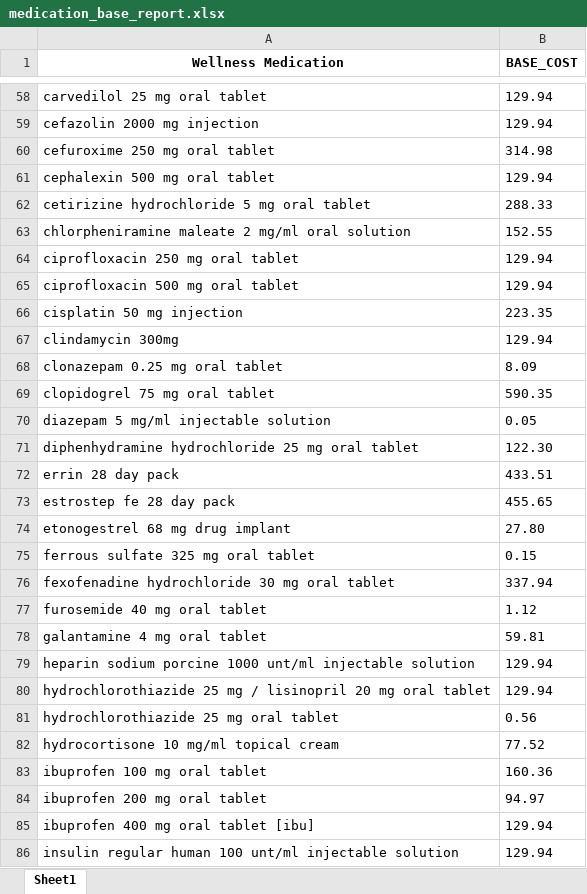
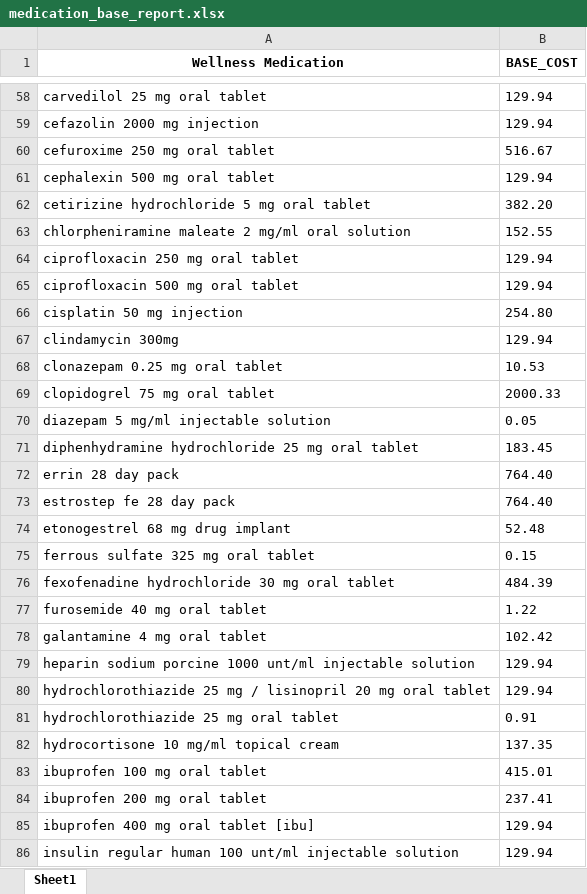
Before and after one commit to prudence-del/UwaziTek, an Excel workbook: medication_base_report.xlsx, sheet Sheet1, drawn as a sheet; only a part is shown, gaps mark what is left out; values as stored, in another font and other column widths than the file's, no borders; the diff covers the shown part only; the diff names each change by its address in the sheet, - before the commit and + after, or states it on an @@ line.

```diff
--- a/medication_base_report.xlsx (sheet Sheet1)
+++ b/medication_base_report.xlsx (sheet Sheet1)
-B60 (BASE_COST): 314.98
+B60 (BASE_COST): 516.67
-B62 (BASE_COST): 288.33
+B62 (BASE_COST): 382.20
-B66 (BASE_COST): 223.35
+B66 (BASE_COST): 254.80
-B68 (BASE_COST): 8.09
+B68 (BASE_COST): 10.53
-B69 (BASE_COST): 590.35
+B69 (BASE_COST): 2000.33
-B71 (BASE_COST): 122.30
+B71 (BASE_COST): 183.45
-B72 (BASE_COST): 433.51
+B72 (BASE_COST): 764.40
-B73 (BASE_COST): 455.65
+B73 (BASE_COST): 764.40
-B74 (BASE_COST): 27.80
+B74 (BASE_COST): 52.48
-B76 (BASE_COST): 337.94
+B76 (BASE_COST): 484.39
-B77 (BASE_COST): 1.12
+B77 (BASE_COST): 1.22
-B78 (BASE_COST): 59.81
+B78 (BASE_COST): 102.42
-B81 (BASE_COST): 0.56
+B81 (BASE_COST): 0.91
-B82 (BASE_COST): 77.52
+B82 (BASE_COST): 137.35
-B83 (BASE_COST): 160.36
+B83 (BASE_COST): 415.01
-B84 (BASE_COST): 94.97
+B84 (BASE_COST): 237.41
```
Also changed, not shown: 59 edited cells elsewhere in this sheet, Base_data_report.xlsx, fraud_report_with_metadata_and_categories.xlsx, 5 other files.
